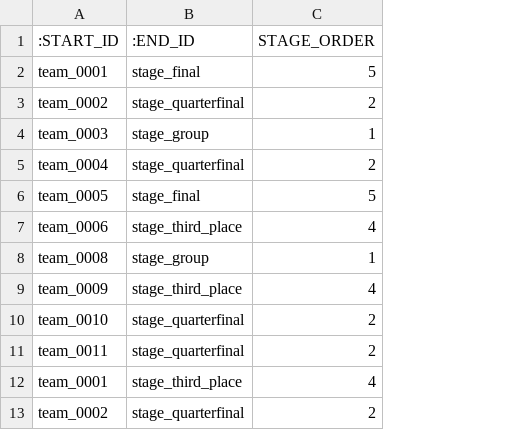
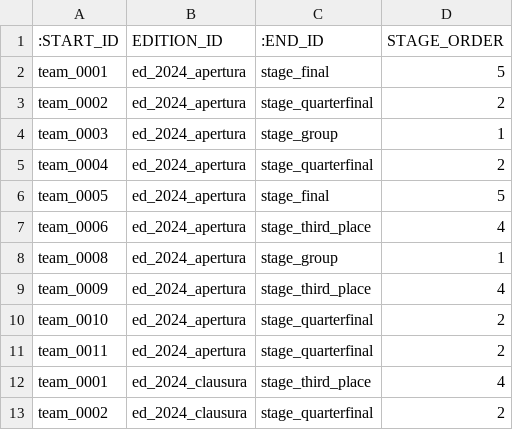
Before and after one commit to jsaraviadrago/verbose-system, a CSV file: neo4j_export/relationships/team_reached_stage.csv, drawn as a sheet; only a part is shown; the diff names each change by its address in the sheet, - before the commit and + after, or states it on an @@ line.

```diff
--- a/neo4j_export/relationships/team_reached_stage.csv
+++ b/neo4j_export/relationships/team_reached_stage.csv
+column B (EDITION_ID), rows 2-13: ed_2024_apertura | ed_2024_apertura | ed_2024_apertura | ed_2024_apertura | ed_2024_apertura | ed_2024_apertura | ed_2024_apertura | ed_2024_apertura | ed_2024_apertura | ed_2024_apertura | ed_2024_clausura | ed_2024_clausura
```
Also changed, not shown: 1 other file.
